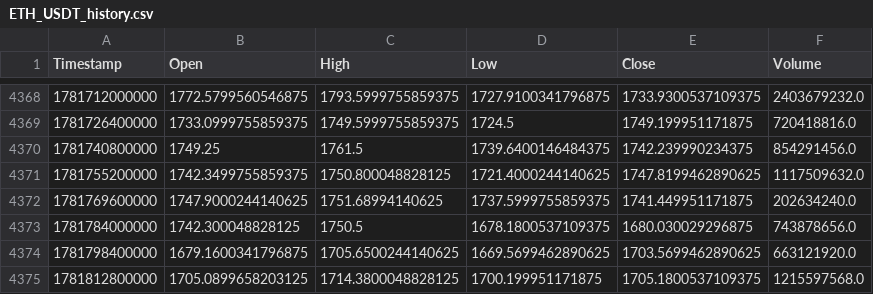
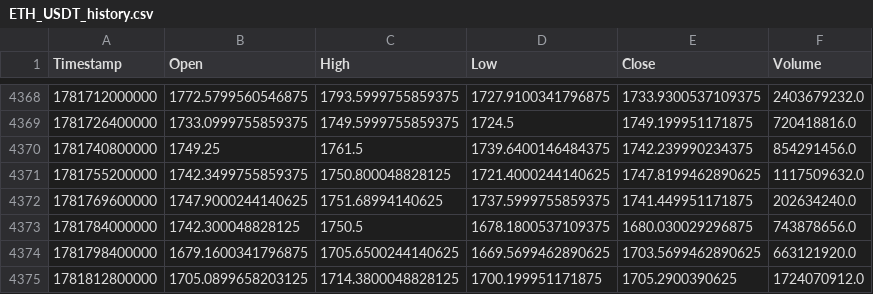
Before and after one commit to KamranPA/Trading-bot-roor, a CSV file: data/4h/ETH_USDT_history.csv, drawn as a sheet; only a part is shown, gaps mark what is left out.

```diff
--- a/data/4h/ETH_USDT_history.csv
+++ b/data/4h/ETH_USDT_history.csv
@@ -4374,2 +4374,2 @@ Timestamp,Open,High,Low,Close,Volume
 1781798400000,1679.1600341796875,1705.6500244140625,1669.5699462890625,1703.5699462890625,663121920.0
-1781812800000,1705.0899658203125,1714.3800048828125,1700.199951171875,1705.1800537109375,1215597568.0
+1781812800000,1705.0899658203125,1714.3800048828125,1700.199951171875,1705.2900390625,1724070912.0
```
Also changed, not shown: backtest_table_summary.csv, data/4h/AVAX_USDT_history.csv, 10 other files.
